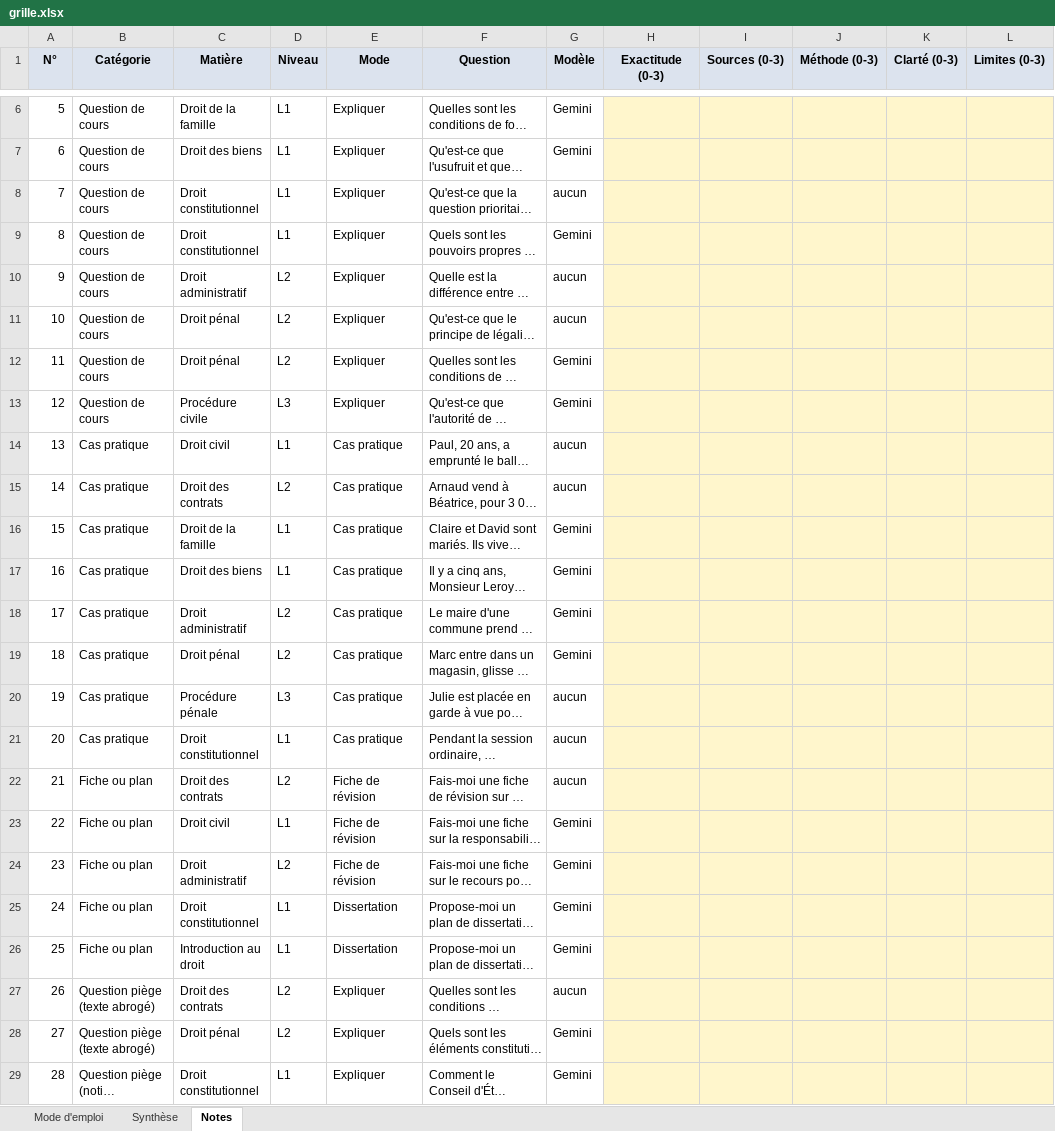
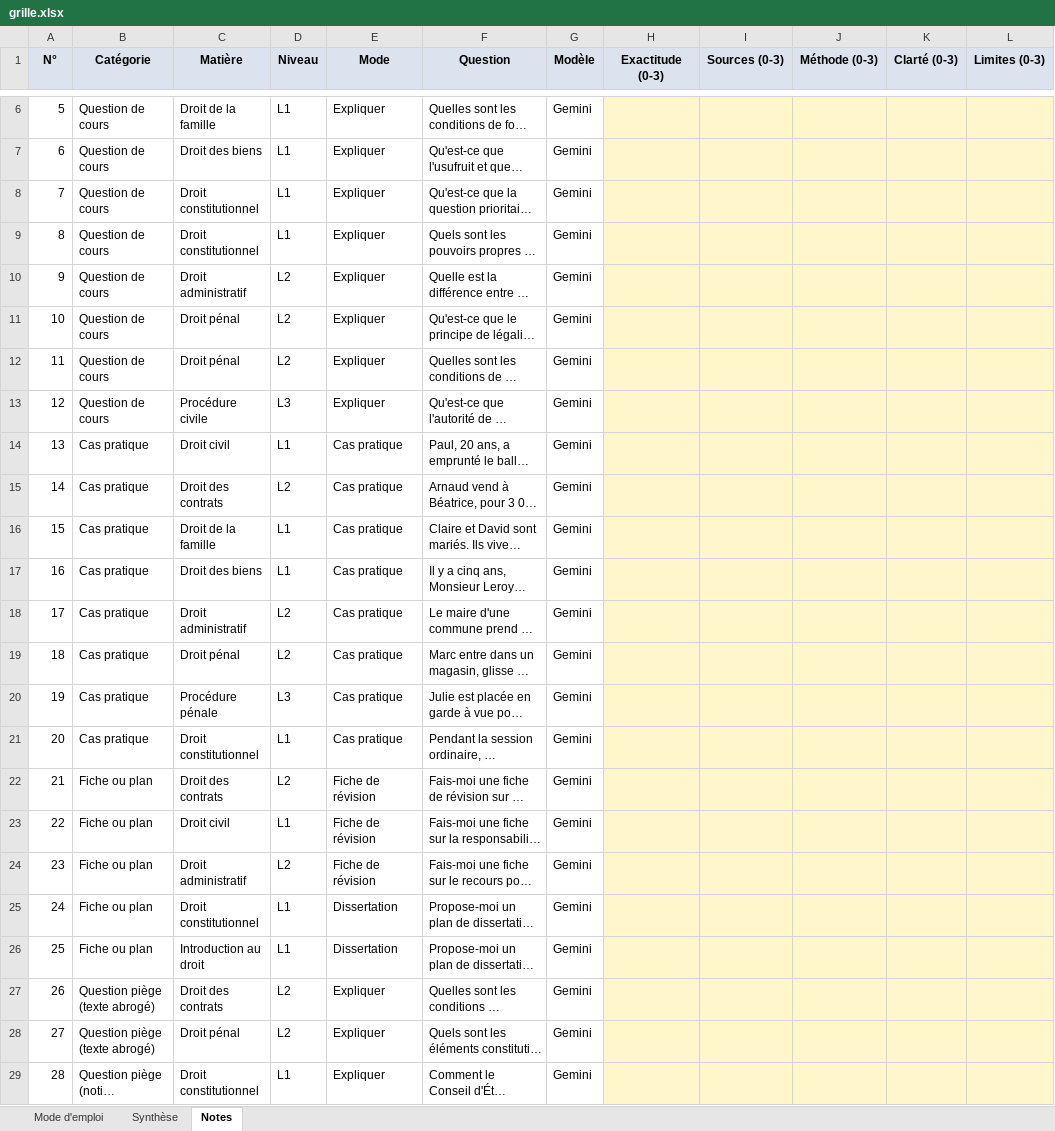
Before and after one commit to Linnix11/lexia, an Excel workbook: docs/relecture-enseignant/grille.xlsx, sheet Notes, drawn as a sheet; only a part is shown, gaps mark what is left out; long unchanged cells end in …; values as stored, in another font and other column widths than the file's, no borders; the diff names each change by its address in the sheet, - before the commit and + after, or states it on an @@ line.

```diff
--- a/docs/relecture-enseignant/grille.xlsx (sheet Notes)
+++ b/docs/relecture-enseignant/grille.xlsx (sheet Notes)
-G8 (Modèle): aucun
+G8 (Modèle): Gemini
-G10:G11 (Modèle): aucun
+G10:G11 (Modèle): Gemini
-G14:G15 (Modèle): aucun
+G14:G15 (Modèle): Gemini
-G20:G22 (Modèle): aucun
+G20:G22 (Modèle): Gemini
-G27 (Modèle): aucun
+G27 (Modèle): Gemini
```
Also changed, not shown: sheet Mode d'emploi, 10 other files.
